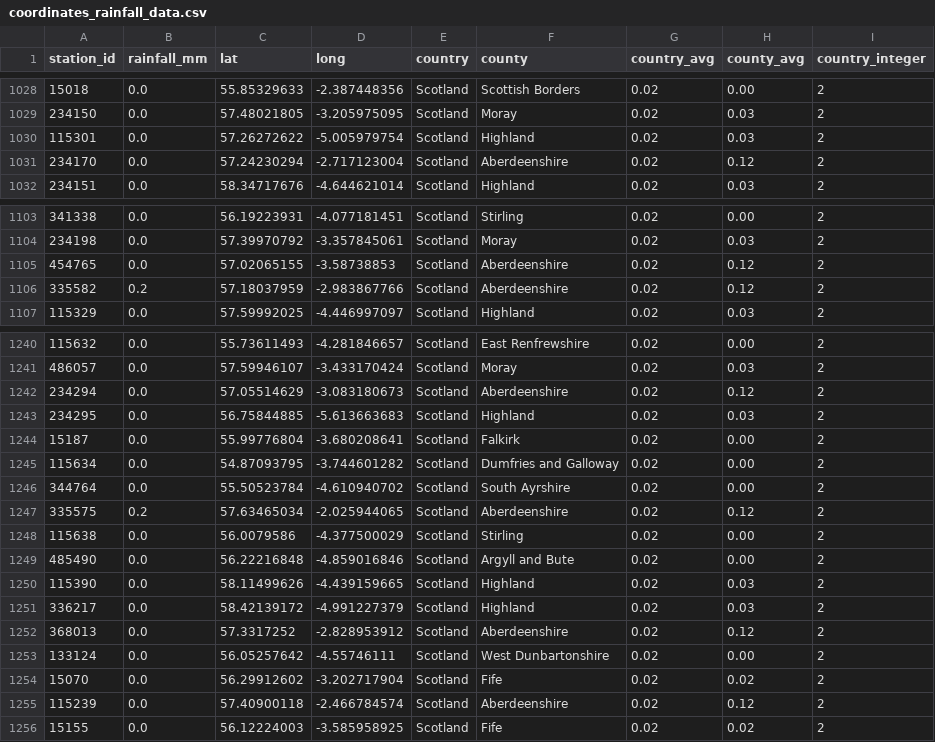
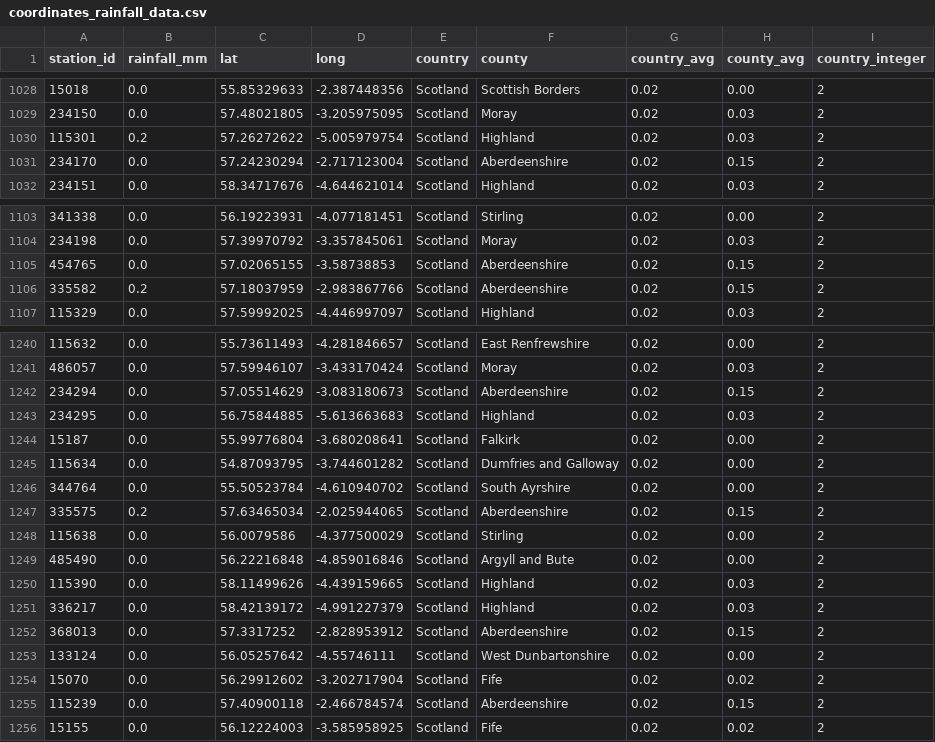
Before and after one commit to muimran/rain, a CSV file: scripts/coordinates_rainfall_data.csv, drawn as a sheet; only a part is shown, gaps mark what is left out; the diff covers the shown part only; the diff names each change by its address in the sheet, - before the commit and + after, or states it on an @@ line.

```diff
--- a/scripts/coordinates_rainfall_data.csv
+++ b/scripts/coordinates_rainfall_data.csv
-B1030 (rainfall_mm): 0.0
+B1030 (rainfall_mm): 0.2
-H1031 (county_avg): 0.12
+H1031 (county_avg): 0.15
-H1105:H1106 (county_avg): 0.12
+H1105:H1106 (county_avg): 0.15
-H1242 (county_avg): 0.12
+H1242 (county_avg): 0.15
-H1247 (county_avg): 0.12
+H1247 (county_avg): 0.15
-H1252 (county_avg): 0.12
+H1252 (county_avg): 0.15
-H1255 (county_avg): 0.12
+H1255 (county_avg): 0.15
```
Also changed, not shown: 21 edited cells elsewhere in this file.
